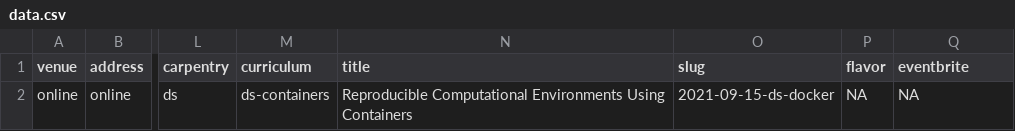
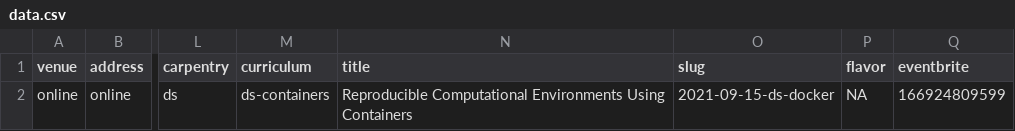
Before and after one commit to esciencecenter-digital-skills/2021-09-15-ds-docker, a CSV file: _data/data.csv, drawn as a sheet; only a part is shown, gaps mark what is left out; the diff names each change by its address in the sheet, - before the commit and + after, or states it on an @@ line.

Commit message:
add eventbrite code

```diff
--- a/_data/data.csv
+++ b/_data/data.csv
-Q2 (eventbrite): NA
+Q2 (eventbrite): 166924809599
```
